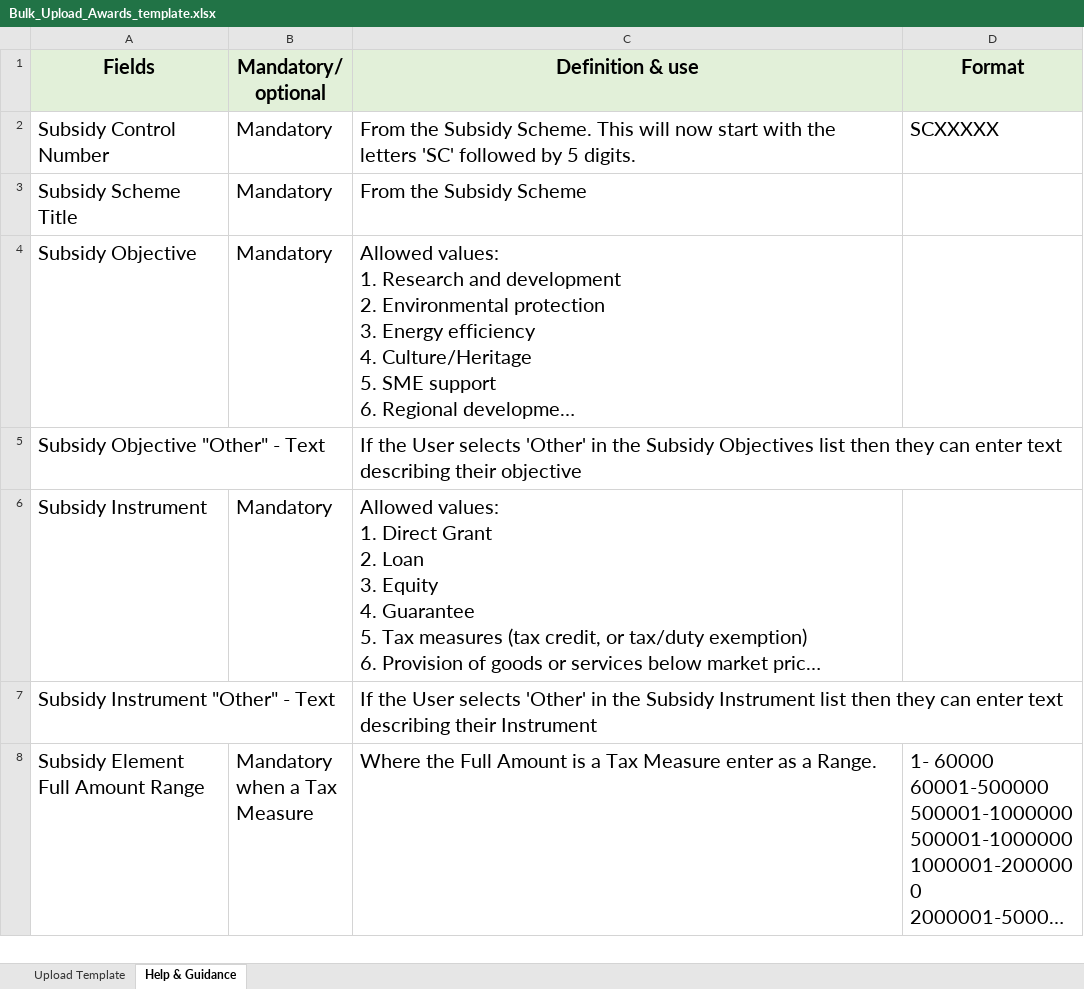
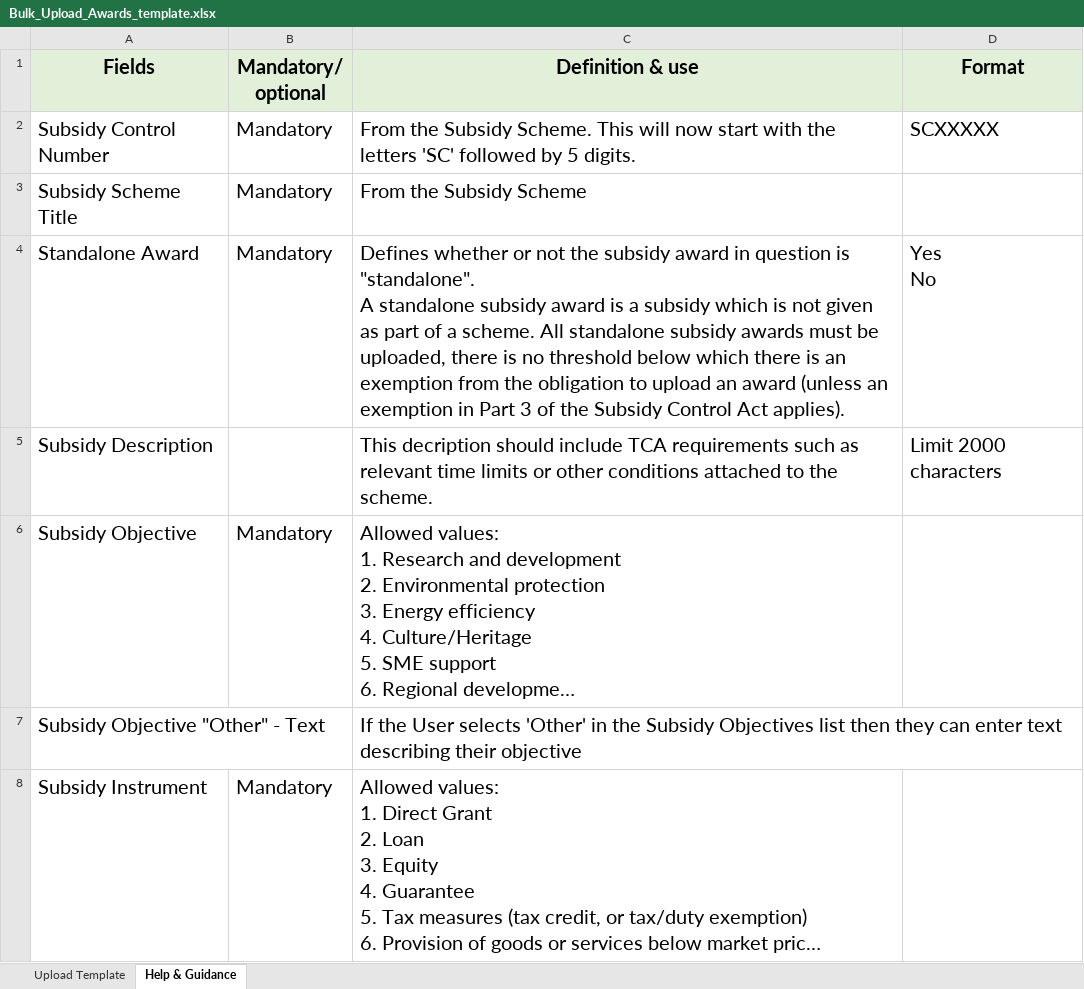
Before and after one commit to UKGovernmentBEIS/transparency-db-admin-portal, an Excel workbook: public/assets/files/Bulk_Upload_Awards_template.xlsx, sheet Help & Guidance, drawn as a sheet; only a part is shown; the shorter side is filled out with more unchanged rows; long unchanged cells end in …; values as stored, in another font and other column widths than the file's, no borders; ↵ is a line break in a cell; the diff names each change by its address in the sheet, - before the commit and + after, or states it on an @@ line.

Commit message:
Update bulk upload template to include standalone and description

```diff
--- a/public/assets/files/Bulk_Upload_Awards_template.xlsx (sheet Help & Guidance)
+++ b/public/assets/files/Bulk_Upload_Awards_template.xlsx (sheet Help & Guidance)
+row 4: Standalone Award | Mandatory | Defines whether or not the subsidy award in question is "standalone". ↵ A standalone subsidy award is a subsidy which is not given as part of a scheme. All standalone subsidy awards must be uploaded, there is no threshold below which there is an exemption from the obligation to upload an award (unless an exemption in Part 3 of the Subsidy Control Act applies). | Yes ↵ No
+row 5: Subsidy Description |  | This decription should include TCA requirements such as relevant time limits or other conditions attached to the scheme. | Limit 2000 characters
```
Also changed, not shown: sheet Upload Template.
